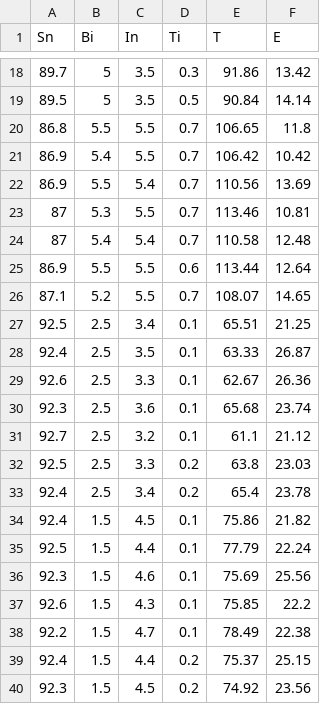
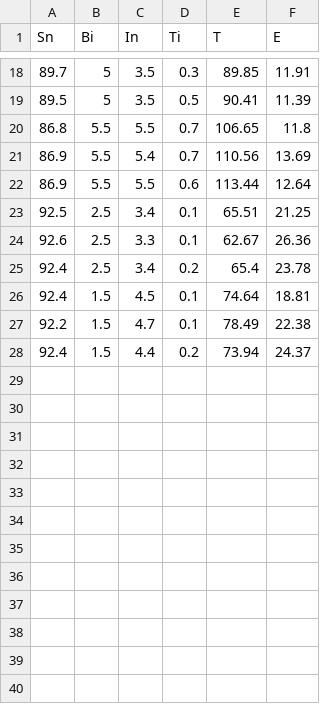
Before and after one commit to Bin-Cao/Bgolearn, a CSV file: Report/SHU_MGI/data/data.csv, drawn as a sheet; only a part is shown, gaps mark what is left out; the diff covers the shown part only.

```diff
--- a/Report/SHU_MGI/data/data.csv
+++ b/Report/SHU_MGI/data/data.csv
@@ -18,23 +18,11 @@ Sn,Bi,In,Ti,T,E
-89.7,5,3.5,0.3,91.86,13.42
-89.5,5,3.5,0.5,90.84,14.14
+89.7,5,3.5,0.3,89.85,11.91
+89.5,5,3.5,0.5,90.41,11.39
 86.8,5.5,5.5,0.7,106.65,11.8
-86.9,5.4,5.5,0.7,106.42,10.42
 86.9,5.5,5.4,0.7,110.56,13.69
-87,5.3,5.5,0.7,113.46,10.81
-87,5.4,5.4,0.7,110.58,12.48
 86.9,5.5,5.5,0.6,113.44,12.64
-87.1,5.2,5.5,0.7,108.07,14.65
 92.5,2.5,3.4,0.1,65.51,21.25
-92.4,2.5,3.5,0.1,63.33,26.87
 92.6,2.5,3.3,0.1,62.67,26.36
-92.3,2.5,3.6,0.1,65.68,23.74
-92.7,2.5,3.2,0.1,61.1,21.12
-92.5,2.5,3.3,0.2,63.8,23.03
 92.4,2.5,3.4,0.2,65.4,23.78
-92.4,1.5,4.5,0.1,75.86,21.82
-92.5,1.5,4.4,0.1,77.79,22.24
-92.3,1.5,4.6,0.1,75.69,25.56
-92.6,1.5,4.3,0.1,75.85,22.2
+92.4,1.5,4.5,0.1,74.64,18.81
 92.2,1.5,4.7,0.1,78.49,22.38
-92.4,1.5,4.4,0.2,75.37,25.15
-92.3,1.5,4.5,0.2,74.92,23.56
+92.4,1.5,4.4,0.2,73.94,24.37
```
Also changed, not shown: 32 edited cells elsewhere in this file.
